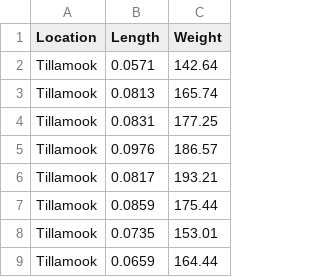
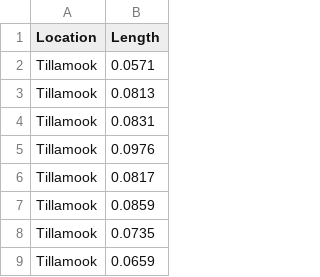
Before and after one commit to hikarimusic/BIOSTATS, a CSV file: biostats/dataset/one_way_anova.csv, drawn as a sheet; only a part is shown; the diff names each change by its address in the sheet, - before the commit and + after, or states it on an @@ line.

Commit message:
two way anova

```diff
--- a/biostats/dataset/one_way_anova.csv
+++ b/biostats/dataset/one_way_anova.csv
-column C (Weight), rows 2-9: 142.64 | 165.74 | 177.25 | 186.57 | 193.21 | 175.44 | 153.01 | 164.44
```
Also changed, not shown: biostats/dataset/pairwise_t_test.csv, biostats/dataset/two_way_anova.csv, 16 other files.
